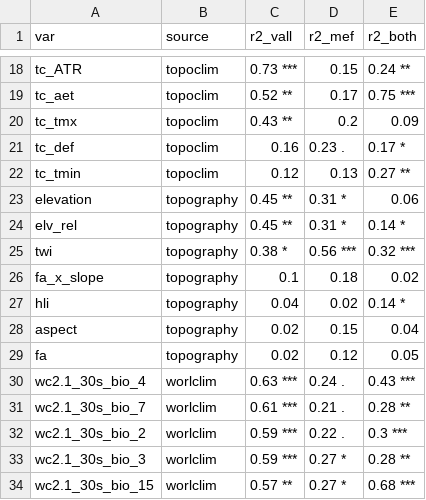
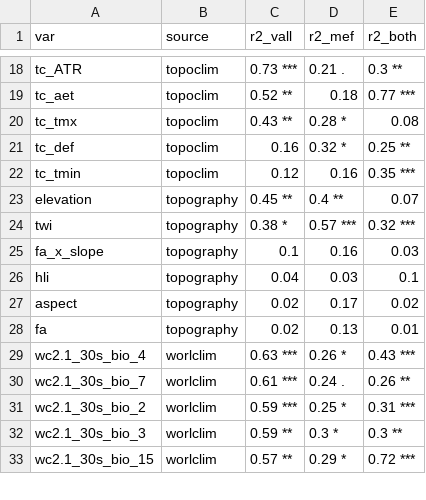
Before and after one commit to admahood/microclimate-veg, a CSV file: out/initial_ndms.csv, drawn as a sheet; only a part is shown, gaps mark what is left out; removed rows and columns are numbered as before the commit, all else as after; the diff covers the shown part only; the diff names each change by its address in the sheet, - before the commit and + after, or states it on an @@ line.

```diff
--- a/out/initial_ndms.csv
+++ b/out/initial_ndms.csv
-D18 (r2_mef): 0.15
+D18 (r2_mef): 0.21 .
-E18 (r2_both): 0.24 **
+E18 (r2_both): 0.3 **
-D19 (r2_mef): 0.17
+D19 (r2_mef): 0.18
-E19 (r2_both): 0.75 ***
+E19 (r2_both): 0.77 ***
-D20 (r2_mef): 0.2
+D20 (r2_mef): 0.28 *
-E20 (r2_both): 0.09
+E20 (r2_both): 0.08
-D21 (r2_mef): 0.23 .
+D21 (r2_mef): 0.32 *
-E21 (r2_both): 0.17 *
+E21 (r2_both): 0.25 **
-D22 (r2_mef): 0.13
+D22 (r2_mef): 0.16
-E22 (r2_both): 0.27 **
+E22 (r2_both): 0.35 ***
-D23 (r2_mef): 0.31 *
+D23 (r2_mef): 0.4 **
-E23 (r2_both): 0.06
+E23 (r2_both): 0.07
-row 24: elv_rel | topography | 0.45 ** | 0.31 * | 0.14 *
-D24 (r2_mef): 0.56 ***
+D24 (r2_mef): 0.57 ***
-D25 (r2_mef): 0.18
+D25 (r2_mef): 0.16
-E25 (r2_both): 0.02
+E25 (r2_both): 0.03
-D26 (r2_mef): 0.02
+D26 (r2_mef): 0.03
-E26 (r2_both): 0.14 *
+E26 (r2_both): 0.1
-D27 (r2_mef): 0.15
+D27 (r2_mef): 0.17
-E27 (r2_both): 0.04
+E27 (r2_both): 0.02
-D28 (r2_mef): 0.12
+D28 (r2_mef): 0.13
-E28 (r2_both): 0.05
+E28 (r2_both): 0.01
-D29 (r2_mef): 0.24 .
+D29 (r2_mef): 0.26 *
-D30 (r2_mef): 0.21 .
+D30 (r2_mef): 0.24 .
-E30 (r2_both): 0.28 **
+E30 (r2_both): 0.26 **
-D31 (r2_mef): 0.22 .
+D31 (r2_mef): 0.25 *
-E31 (r2_both): 0.3 ***
+E31 (r2_both): 0.31 ***
-C32 (r2_vall): 0.59 ***
+C32 (r2_vall): 0.59 **
-D32 (r2_mef): 0.27 *
+D32 (r2_mef): 0.3 *
-E32 (r2_both): 0.28 **
+E32 (r2_both): 0.3 **
-D33 (r2_mef): 0.27 *
+D33 (r2_mef): 0.29 *
-E33 (r2_both): 0.68 ***
+E33 (r2_both): 0.72 ***
```
Also changed, not shown: 60 edited cells elsewhere in this file, out/div_model_coefs.csv, 18 other files.
